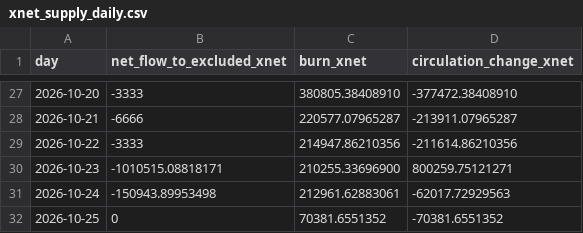
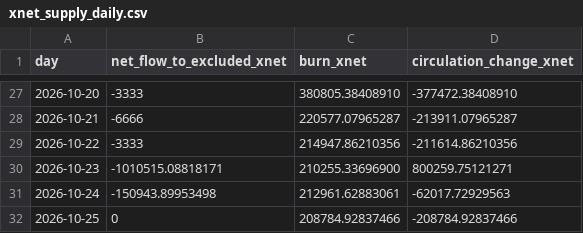
Before and after one commit to xnet-community-data/xnet-data-integration, a CSV file: data/xnet_supply_daily.csv, drawn as a sheet; only a part is shown, gaps mark what is left out.

Commit message:
Publish XNET live state (full)

```diff
--- a/data/xnet_supply_daily.csv
+++ b/data/xnet_supply_daily.csv
@@ -31,2 +31,2 @@ day,net_flow_to_excluded_xnet,burn_xnet,circulation_change_xnet
 2026-10-24,-150943.89953498,212961.62883061,-62017.72929563
-2026-10-25,0,70381.6551352,-70381.6551352
+2026-10-25,0,208784.92837466,-208784.92837466
```
Also changed, not shown: data/derived/bbb_burn_daily.csv, 20 other files.
